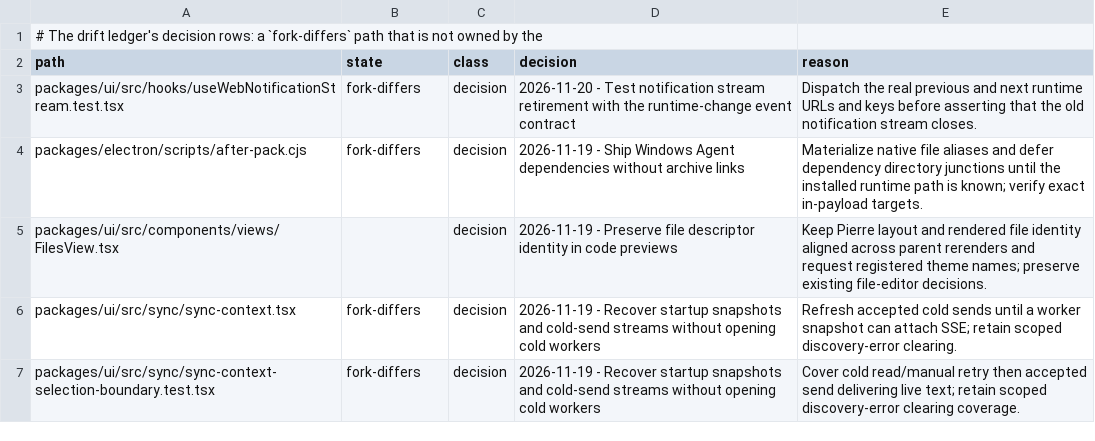
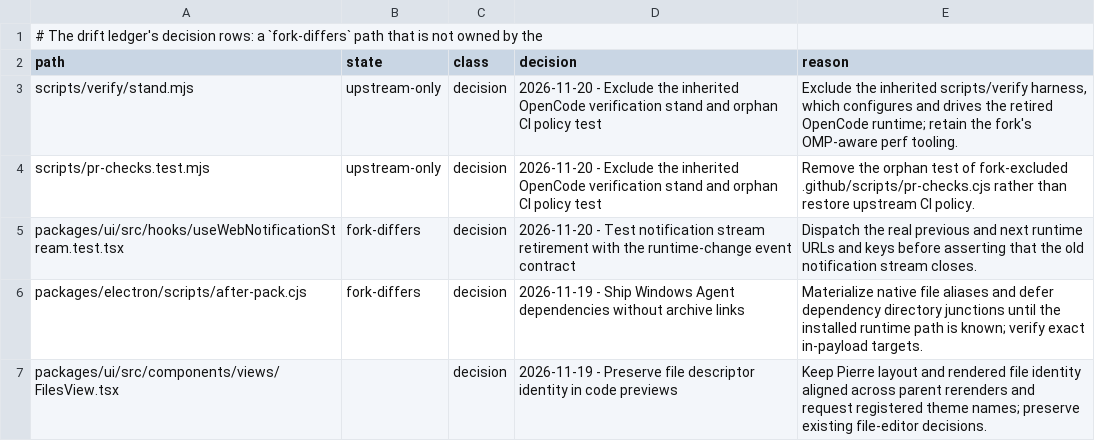
Before and after one commit to Shizuku-Yume/ohpichamber-dev, a TSV file: .workflow/upstream-deltas.tsv, drawn as a sheet; only a part is shown; the shorter side is filled out with more unchanged rows.

```diff
--- a/.workflow/upstream-deltas.tsv
+++ b/.workflow/upstream-deltas.tsv
@@ -2,2 +2,4 @@
 path	state	class	decision	reason
+scripts/verify/stand.mjs	upstream-only	decision	2026-11-20 - Exclude the inherited OpenCode verification stand and orphan CI policy test	Exclude the inherited scripts/verify harness, which configures and drives the retired OpenCode runtime; retain the fork's OMP-aware perf tooling.
+scripts/pr-checks.test.mjs	upstream-only	decision	2026-11-20 - Exclude the inherited OpenCode verification stand and orphan CI policy test	Remove the orphan test of fork-excluded .github/scripts/pr-checks.cjs rather than restore upstream CI policy.
 packages/ui/src/hooks/useWebNotificationStream.test.tsx	fork-differs	decision	2026-11-20 - Test notification stream retirement with the runtime-change event contract	Dispatch the real previous and next runtime URLs and keys before asserting that the old notification stream closes.
```
Also changed, not shown: 54 other files.
